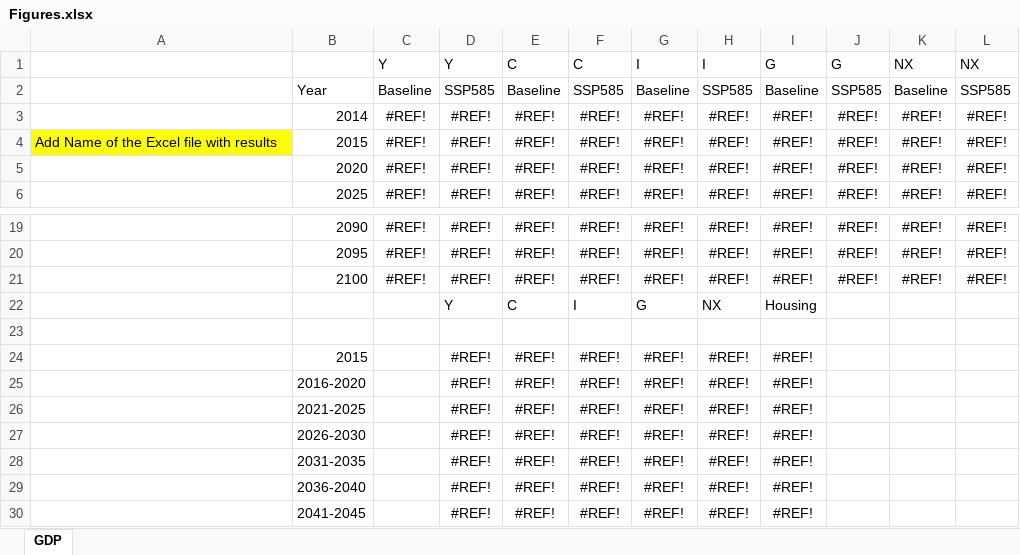
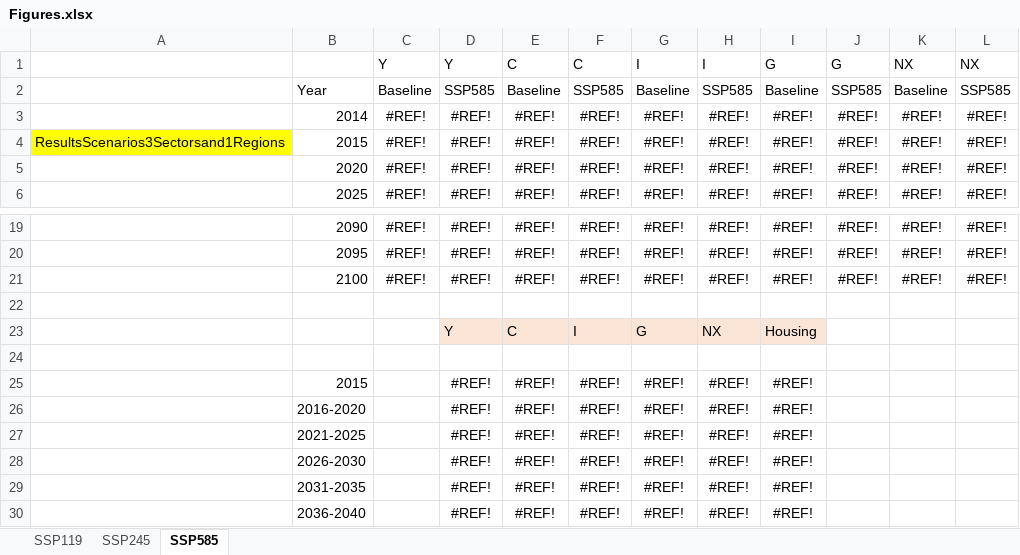
Before and after one commit to schultkr/DGE-CRED, an Excel workbook: Practice Sessions/Session 2/Data/Figures.xlsx, sheet SSP585, drawn as a sheet; only a part is shown, gaps mark what is left out; the shorter side is filled out with more unchanged rows; values as stored, in another font and other column widths than the file's, no borders; charts and pictures not drawn; addresses are those after the commit; rows hold the shown columns only; the diff names each change by its address in the sheet, - before the commit and + after, or states it on an @@ line.

```diff
--- a/Practice Sessions/Session 2/Data/Figures.xlsx (sheet SSP585)
+++ b/Practice Sessions/Session 2/Data/Figures.xlsx (sheet SSP585)
-sheet tab: GDP
+sheet tab: SSP585
+sheet tab: SSP119
+sheet tab: SSP245
-A4: Add Name of the Excel file with results
+A4: ResultsScenarios3Sectorsand1Regions
+row 22: (empty)
-D23:I23 fill: none
+D23:I23 fill: #FBE5D6
```
Also changed, not shown: charts or pictures, Practice Sessions/Session 2/Data/ClimateVariables.xlsx, 2 other files.
